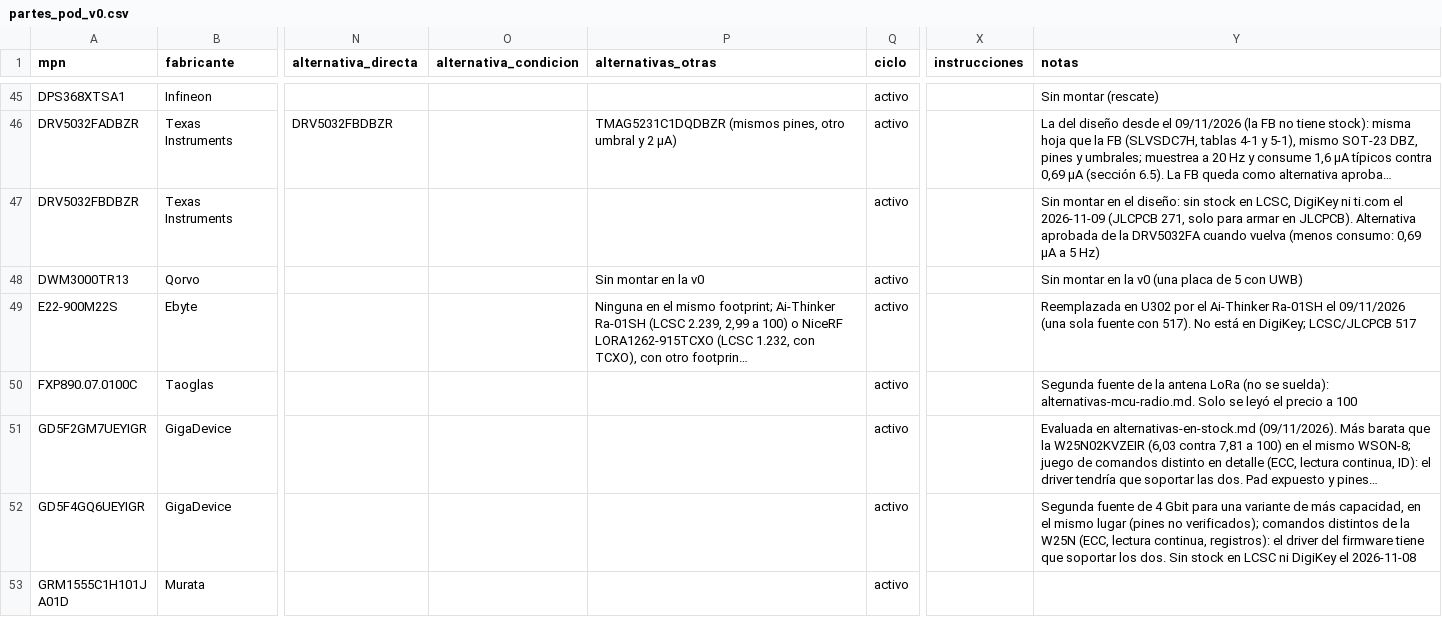
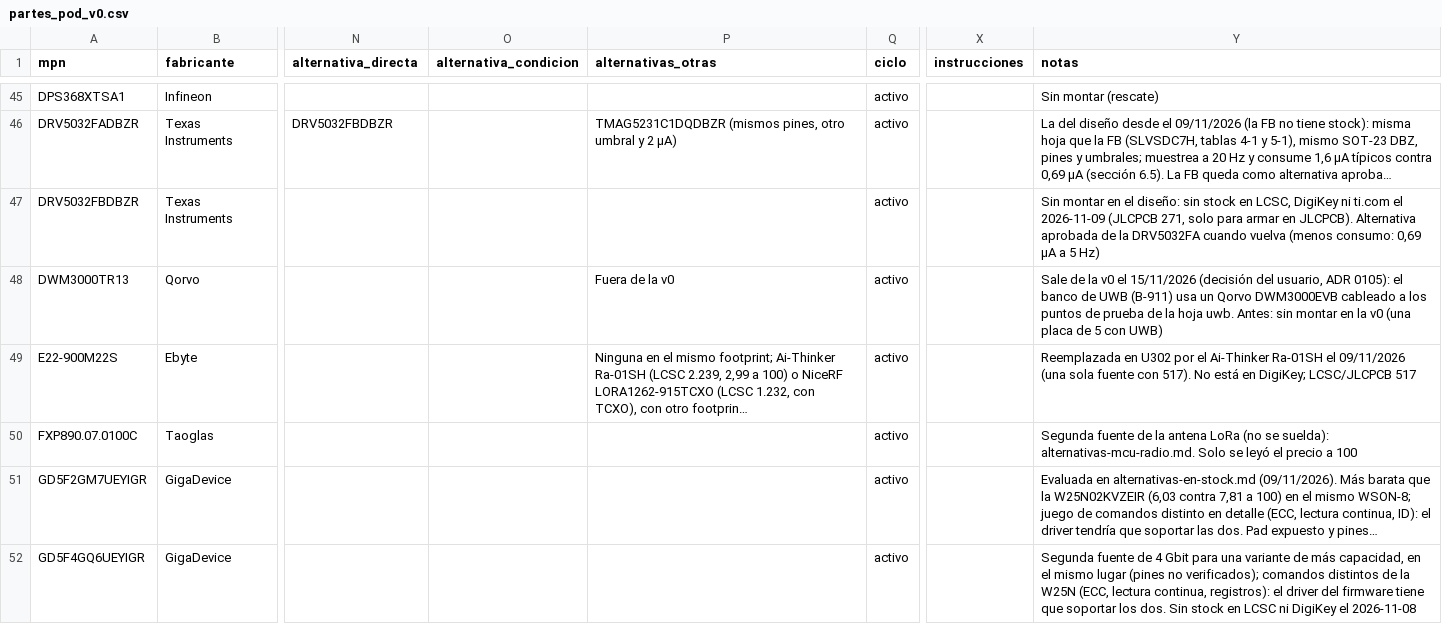
Before and after one commit to mgiachetti/sport-performance, a CSV file: hardware/tools/datos/partes_pod_v0.csv, drawn as a sheet; only a part is shown, gaps mark what is left out; the shorter side is filled out with more unchanged rows; long unchanged cells end in …; the diff covers the shown part only; the diff names each change by its address in the sheet, - before the commit and + after, or states it on an @@ line.

```diff
--- a/hardware/tools/datos/partes_pod_v0.csv
+++ b/hardware/tools/datos/partes_pod_v0.csv
-P48 (alternativas_otras): Sin montar en la v0
+P48 (alternativas_otras): Fuera de la v0
-Y48 (notas): Sin montar en…
+Y48 (notas): Sale de la v0 el 15/11/2026 (decisión del usuario, ADR 0105): el banco de UWB (B-911) usa un Qorvo DWM3000EVB cableado a los puntos de prueba de la hoja uwb. Antes: sin montar en…
```
Also changed, not shown: 3 added rows and 1 edited cell elsewhere in this file, docs/hardware/cotizacion/bom-pod-v0-extras.csv, docs/hardware/cotizacion/bom-pod-v0-jlcpcb.csv, 34 other files.
